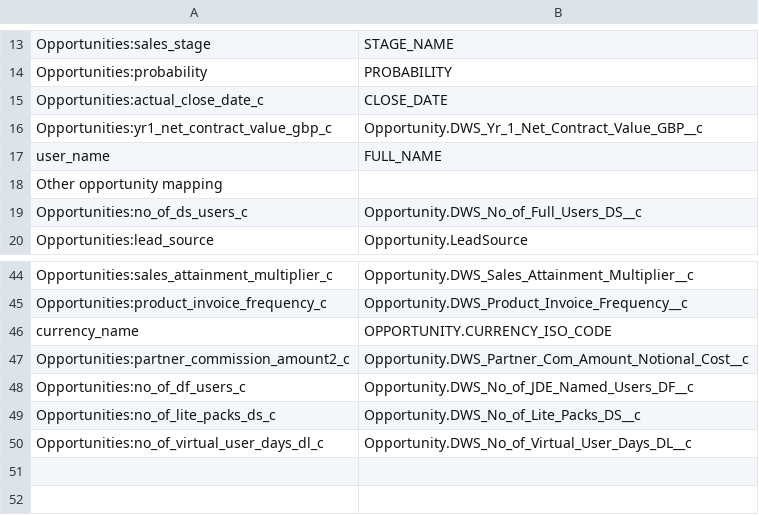
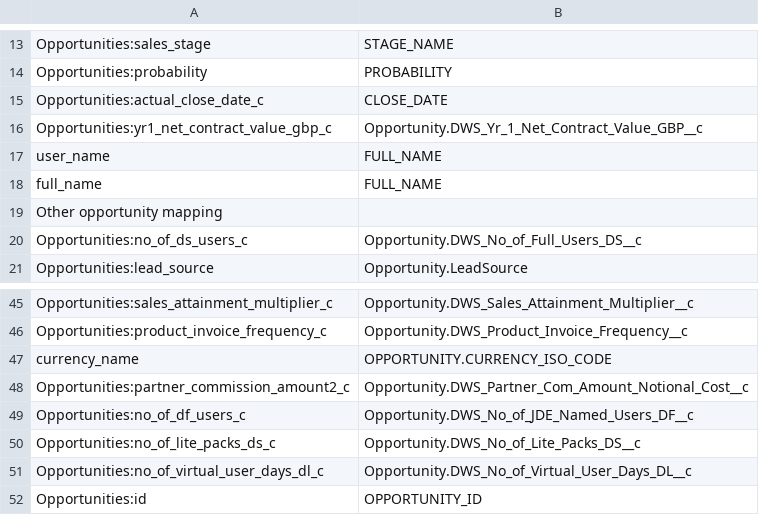
Before and after one commit to manhntbkit/GenerateReportXML, a CSV file: src/data/csv/sugarToSalesforce.csv, drawn as a sheet; only a part is shown, gaps mark what is left out; the diff names each change by its address in the sheet, - before the commit and + after, or states it on an @@ line.

```diff
--- a/src/data/csv/sugarToSalesforce.csv
+++ b/src/data/csv/sugarToSalesforce.csv
+row 18: full_name | FULL_NAME
+row 52: Opportunities:id | OPPORTUNITY_ID
```
Also changed, not shown: 11 other files.
